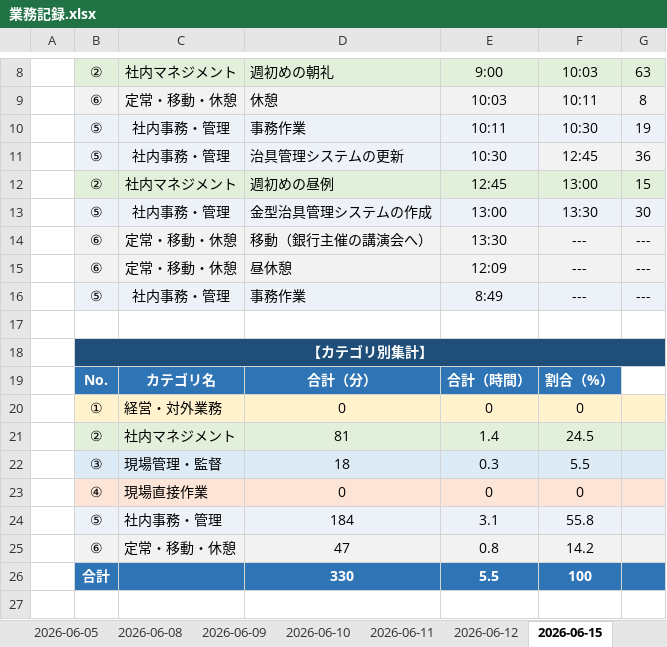
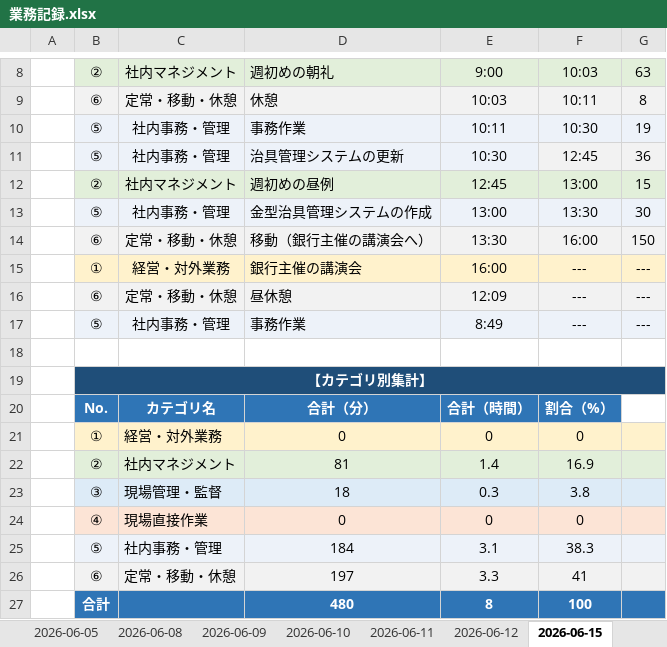
Before and after one commit to mitani38/kanagata-app, an Excel workbook: 業務記録.xlsx, sheet 2026-06-15, drawn as a sheet; only a part is shown, gaps mark what is left out; values as stored, in another font and other column widths than the file's, no borders; removed rows and columns are numbered as before the commit, all else as after; the diff names each change by its address in the sheet, - before the commit and + after, or states it on an @@ line.

```diff
--- a/業務記録.xlsx (sheet 2026-06-15)
+++ b/業務記録.xlsx (sheet 2026-06-15)
-F14: ---
+F14: 16:00
-G14: ---
+G14: 150
+row 15:  | ① | 経営・対外業務 | 銀行主催の講演会 | 16:00 | --- | ---
-F22: 24.5
+F22: 16.9
-F23: 5.5
+F23: 3.8
-F25: 55.8
+F25: 38.3
-row 25:  | ⑥ | 定常・移動・休憩 | 47 | 0.8 | 14.2
-row 26:  | 合計 |  | 330 | 5.5 | 100
+row 26:  | ⑥ | 定常・移動・休憩 | 197 | 3.3 | 41
+row 27:  | 合計 |  | 480 | 8 | 100
```
